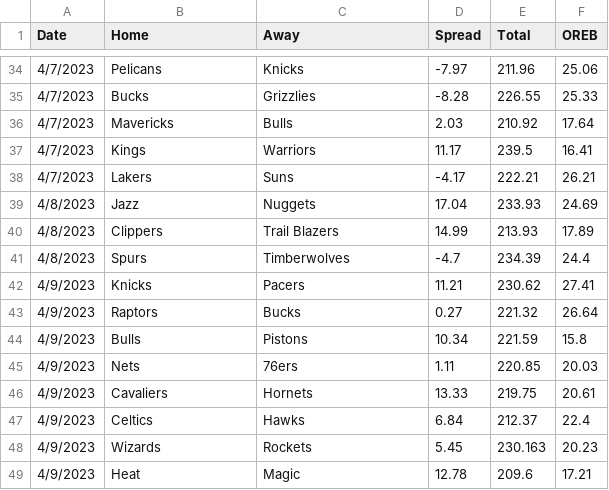
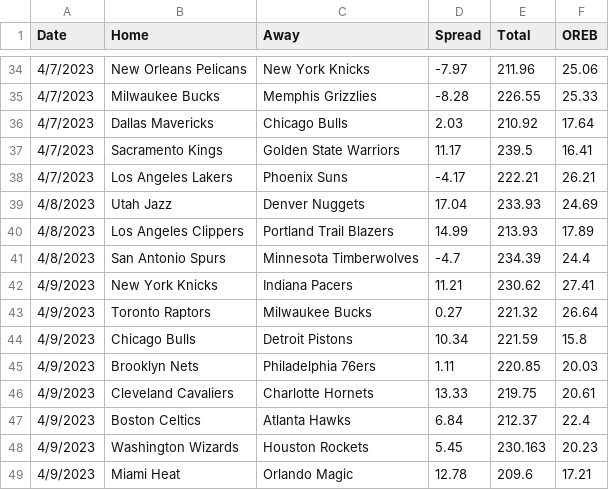
Before and after one commit to SuperMarioGiacomazzo/STOR538_WEBSITE, a CSV file: Playoffs/Round 2/Prediction_6.csv, drawn as a sheet; only a part is shown, gaps mark what is left out; the diff covers the shown part only.

```diff
--- a/Playoffs/Round 2/Prediction_6.csv
+++ b/Playoffs/Round 2/Prediction_6.csv
@@ -34,16 +34,16 @@ Date,Home ,Away ,Spread,Total ,OREB
-4/7/2023,Pelicans,Knicks,-7.97,211.96,25.06
-4/7/2023,Bucks,Grizzlies,-8.28,226.55,25.33
-4/7/2023,Mavericks,Bulls,2.03,210.92,17.64
-4/7/2023,Kings,Warriors,11.17,239.5,16.41
-4/7/2023,Lakers,Suns,-4.17,222.21,26.21
-4/8/2023,Jazz,Nuggets,17.04,233.93,24.69
-4/8/2023,Clippers,Trail Blazers,14.99,213.93,17.89
-4/8/2023,Spurs,Timberwolves,-4.7,234.39,24.4
-4/9/2023,Knicks,Pacers,11.21,230.62,27.41
-4/9/2023,Raptors,Bucks,0.27,221.32,26.64
-4/9/2023,Bulls,Pistons,10.34,221.59,15.8
-4/9/2023,Nets,76ers,1.11,220.85,20.03
-4/9/2023,Cavaliers,Hornets,13.33,219.75,20.61
-4/9/2023,Celtics,Hawks,6.84,212.37,22.4
-4/9/2023,Wizards,Rockets,5.45,230.163,20.23
-4/9/2023,Heat,Magic,12.78,209.6,17.21
+4/7/2023,New Orleans Pelicans,New York Knicks,-7.97,211.96,25.06
+4/7/2023,Milwaukee Bucks,Memphis Grizzlies,-8.28,226.55,25.33
+4/7/2023,Dallas Mavericks,Chicago Bulls,2.03,210.92,17.64
+4/7/2023,Sacramento Kings,Golden State Warriors,11.17,239.5,16.41
+4/7/2023,Los Angeles Lakers,Phoenix Suns,-4.17,222.21,26.21
+4/8/2023,Utah Jazz,Denver Nuggets,17.04,233.93,24.69
+4/8/2023,Los Angeles Clippers,Portland Trail Blazers,14.99,213.93,17.89
+4/8/2023,San Antonio Spurs,Minnesota Timberwolves,-4.7,234.39,24.4
+4/9/2023,New York Knicks,Indiana Pacers,11.21,230.62,27.41
+4/9/2023,Toronto Raptors,Milwaukee Bucks,0.27,221.32,26.64
+4/9/2023,Chicago Bulls,Detroit Pistons,10.34,221.59,15.8
+4/9/2023,Brooklyn Nets,Philadelphia 76ers,1.11,220.85,20.03
+4/9/2023,Cleveland Cavaliers,Charlotte Hornets,13.33,219.75,20.61
+4/9/2023,Boston Celtics,Atlanta Hawks,6.84,212.37,22.4
+4/9/2023,Washington Wizards,Houston Rockets,5.45,230.163,20.23
+4/9/2023,Miami Heat,Orlando Magic,12.78,209.6,17.21
```
Also changed, not shown: 78 edited cells elsewhere in this file, Playoffs/Round 2/OREB_class.csv, 9 other files.
